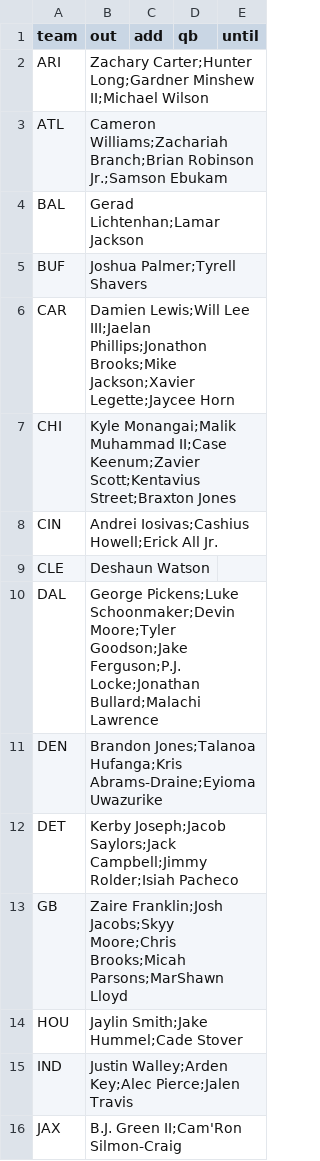
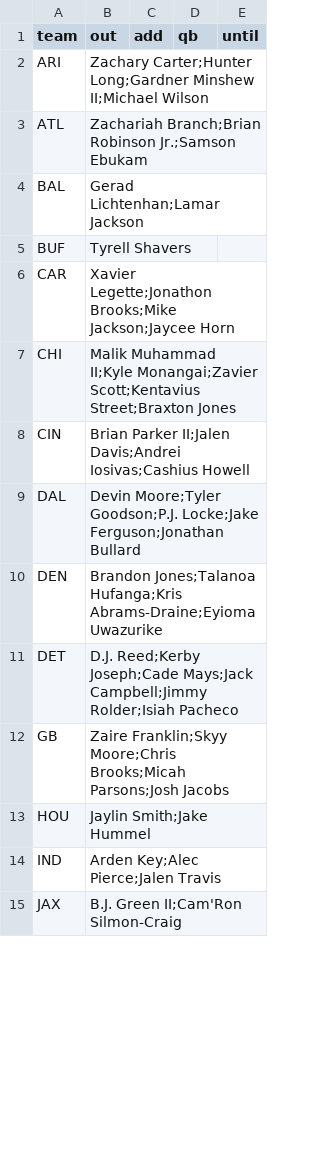
Before and after one commit to jmattingly30/betdesk, a CSV file: models/injuries/nfl_overrides.csv, drawn as a sheet; only a part is shown; the diff covers the shown part only.

```diff
--- a/models/injuries/nfl_overrides.csv
+++ b/models/injuries/nfl_overrides.csv
@@ -2,15 +2,14 @@ team,out,add,qb,until
 ARI,Zachary Carter;Hunter Long;Gardner Minshew II;Michael Wilson,,,
-ATL,Cameron Williams;Zachariah Branch;Brian Robinson Jr.;Samson Ebukam,,,
+ATL,Zachariah Branch;Brian Robinson Jr.;Samson Ebukam,,,
 BAL,Gerad Lichtenhan;Lamar Jackson,,,
-BUF,Joshua Palmer;Tyrell Shavers,,,
-CAR,Damien Lewis;Will Lee III;Jaelan Phillips;Jonathon Brooks;Mike Jackson;Xavier Legette;Jaycee Horn,,,
-CHI,Kyle Monangai;Malik Muhammad II;Case Keenum;Zavier Scott;Kentavius Street;Braxton Jones,,,
-CIN,Andrei Iosivas;Cashius Howell;Erick All Jr.,,,
-CLE,Deshaun Watson,,,
-DAL,George Pickens;Luke Schoonmaker;Devin Moore;Tyler Goodson;Jake Ferguson;P.J. Locke;Jonathan Bullard;Malachi Lawrence,,,
+BUF,Tyrell Shavers,,,
+CAR,Xavier Legette;Jonathon Brooks;Mike Jackson;Jaycee Horn,,,
+CHI,Malik Muhammad II;Kyle Monangai;Zavier Scott;Kentavius Street;Braxton Jones,,,
+CIN,Brian Parker II;Jalen Davis;Andrei Iosivas;Cashius Howell,,,
+DAL,Devin Moore;Tyler Goodson;P.J. Locke;Jake Ferguson;Jonathan Bullard,,,
 DEN,Brandon Jones;Talanoa Hufanga;Kris Abrams-Draine;Eyioma Uwazurike,,,
-DET,Kerby Joseph;Jacob Saylors;Jack Campbell;Jimmy Rolder;Isiah Pacheco,,,
-GB,Zaire Franklin;Josh Jacobs;Skyy Moore;Chris Brooks;Micah Parsons;MarShawn Lloyd,,,
-HOU,Jaylin Smith;Jake Hummel;Cade Stover,,,
-IND,Justin Walley;Arden Key;Alec Pierce;Jalen Travis,,,
+DET,D.J. Reed;Kerby Joseph;Cade Mays;Jack Campbell;Jimmy Rolder;Isiah Pacheco,,,
+GB,Zaire Franklin;Skyy Moore;Chris Brooks;Micah Parsons;Josh Jacobs,,,
+HOU,Jaylin Smith;Jake Hummel,,,
+IND,Arden Key;Alec Pierce;Jalen Travis,,,
 JAX,B.J. Green II;Cam'Ron Silmon-Craig,,,
```
Also changed, not shown: 2 removed rows and 8 edited cells elsewhere in this file, models/injuries/nba_games.csv, 44 other files.
